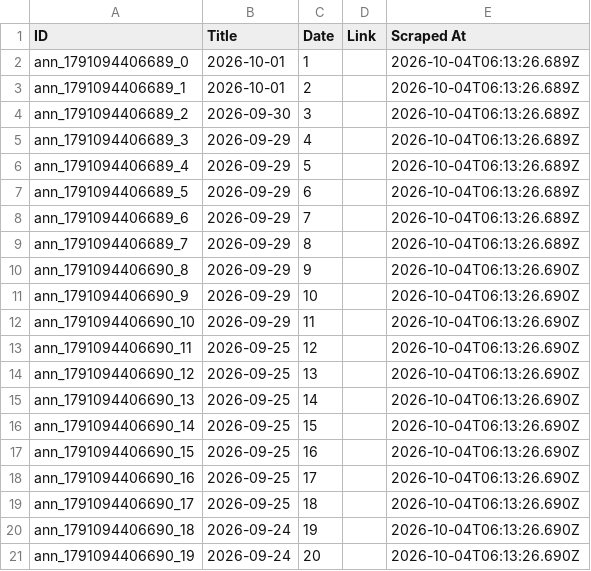
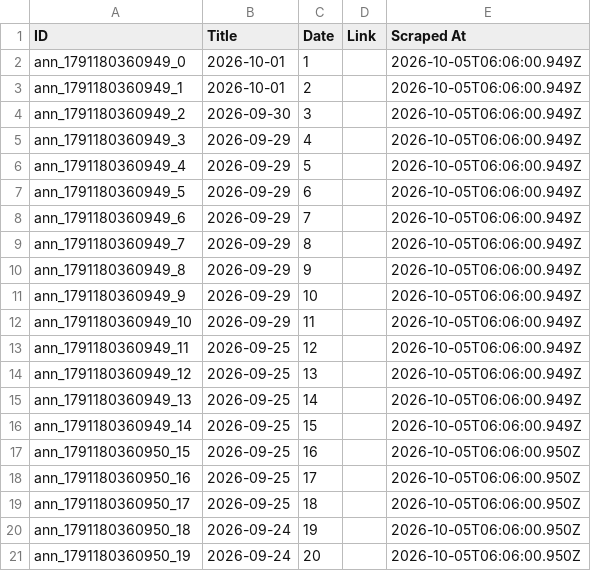
Before and after one commit to prometheus5863/form-g-aarsh, a CSV file: data/announcements.csv, drawn as a sheet.

```diff
--- a/data/announcements.csv
+++ b/data/announcements.csv
@@ -1,21 +1,21 @@
 ID,Title,Date,Link,Scraped At
-ann_1791094406689_0,2026-10-01,1,,2026-10-04T06:13:26.689Z
-ann_1791094406689_1,2026-10-01,2,,2026-10-04T06:13:26.689Z
-ann_1791094406689_2,2026-09-30,3,,2026-10-04T06:13:26.689Z
-ann_1791094406689_3,2026-09-29,4,,2026-10-04T06:13:26.689Z
-ann_1791094406689_4,2026-09-29,5,,2026-10-04T06:13:26.689Z
-ann_1791094406689_5,2026-09-29,6,,2026-10-04T06:13:26.689Z
-ann_1791094406689_6,2026-09-29,7,,2026-10-04T06:13:26.689Z
-ann_1791094406689_7,2026-09-29,8,,2026-10-04T06:13:26.689Z
-ann_1791094406690_8,2026-09-29,9,,2026-10-04T06:13:26.690Z
-ann_1791094406690_9,2026-09-29,10,,2026-10-04T06:13:26.690Z
-ann_1791094406690_10,2026-09-29,11,,2026-10-04T06:13:26.690Z
-ann_1791094406690_11,2026-09-25,12,,2026-10-04T06:13:26.690Z
-ann_1791094406690_12,2026-09-25,13,,2026-10-04T06:13:26.690Z
-ann_1791094406690_13,2026-09-25,14,,2026-10-04T06:13:26.690Z
-ann_1791094406690_14,2026-09-25,15,,2026-10-04T06:13:26.690Z
-ann_1791094406690_15,2026-09-25,16,,2026-10-04T06:13:26.690Z
-ann_1791094406690_16,2026-09-25,17,,2026-10-04T06:13:26.690Z
-ann_1791094406690_17,2026-09-25,18,,2026-10-04T06:13:26.690Z
-ann_1791094406690_18,2026-09-24,19,,2026-10-04T06:13:26.690Z
-ann_1791094406690_19,2026-09-24,20,,2026-10-04T06:13:26.690Z
+ann_1791180360949_0,2026-10-01,1,,2026-10-05T06:06:00.949Z
+ann_1791180360949_1,2026-10-01,2,,2026-10-05T06:06:00.949Z
+ann_1791180360949_2,2026-09-30,3,,2026-10-05T06:06:00.949Z
+ann_1791180360949_3,2026-09-29,4,,2026-10-05T06:06:00.949Z
+ann_1791180360949_4,2026-09-29,5,,2026-10-05T06:06:00.949Z
+ann_1791180360949_5,2026-09-29,6,,2026-10-05T06:06:00.949Z
+ann_1791180360949_6,2026-09-29,7,,2026-10-05T06:06:00.949Z
+ann_1791180360949_7,2026-09-29,8,,2026-10-05T06:06:00.949Z
+ann_1791180360949_8,2026-09-29,9,,2026-10-05T06:06:00.949Z
+ann_1791180360949_9,2026-09-29,10,,2026-10-05T06:06:00.949Z
+ann_1791180360949_10,2026-09-29,11,,2026-10-05T06:06:00.949Z
+ann_1791180360949_11,2026-09-25,12,,2026-10-05T06:06:00.949Z
+ann_1791180360949_12,2026-09-25,13,,2026-10-05T06:06:00.949Z
+ann_1791180360949_13,2026-09-25,14,,2026-10-05T06:06:00.949Z
+ann_1791180360949_14,2026-09-25,15,,2026-10-05T06:06:00.949Z
+ann_1791180360950_15,2026-09-25,16,,2026-10-05T06:06:00.950Z
+ann_1791180360950_16,2026-09-25,17,,2026-10-05T06:06:00.950Z
+ann_1791180360950_17,2026-09-25,18,,2026-10-05T06:06:00.950Z
+ann_1791180360950_18,2026-09-24,19,,2026-10-05T06:06:00.950Z
+ann_1791180360950_19,2026-09-24,20,,2026-10-05T06:06:00.950Z
```
Also changed, not shown: data/assignments.csv, data/public_announcements.csv.
